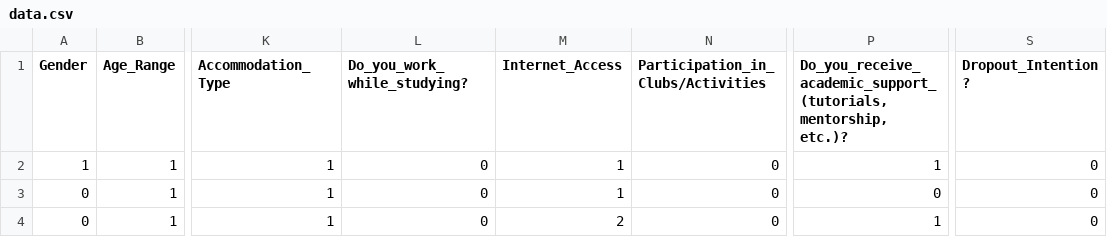
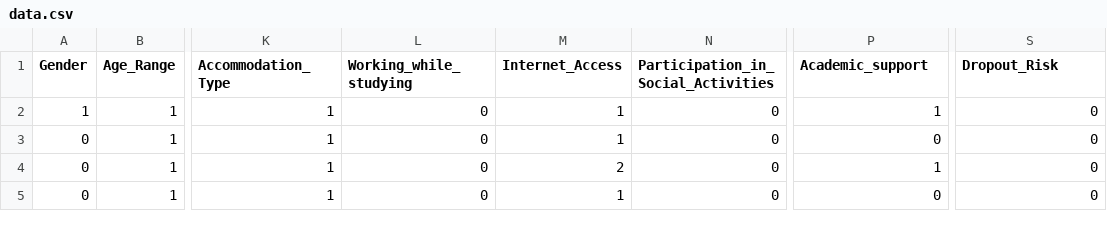
Before and after one commit to OLATECh001/Final-Year-ML-Project, a CSV file: artifacts/data.csv, drawn as a sheet; only a part is shown, gaps mark what is left out; the shorter side is filled out with more unchanged rows; the diff names each change by its address in the sheet, - before the commit and + after, or states it on an @@ line.

Commit message:
Logger, Data Ingestion, and Data Transformation Done!

```diff
--- a/artifacts/data.csv
+++ b/artifacts/data.csv
-L1: Do_you_work_while_studying?
+L1: Working_while_studying
-N1: Participation_in_Clubs/Activities
+N1: Participation_in_Social_Activities
-P1: Do_you_receive_academic_support_(tutorials, mentorship, etc.)?
+P1: Academic_support
-S1: Dropout_Intention?
+S1: Dropout_Risk
```
Also changed, not shown: artifacts/test.csv, artifacts/train.csv, 27 other files.
